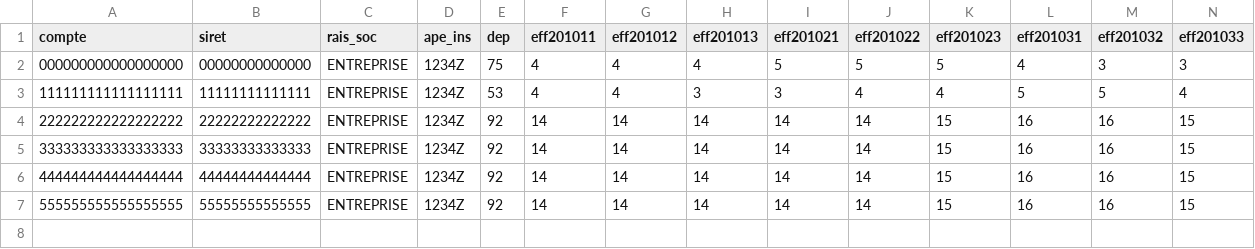
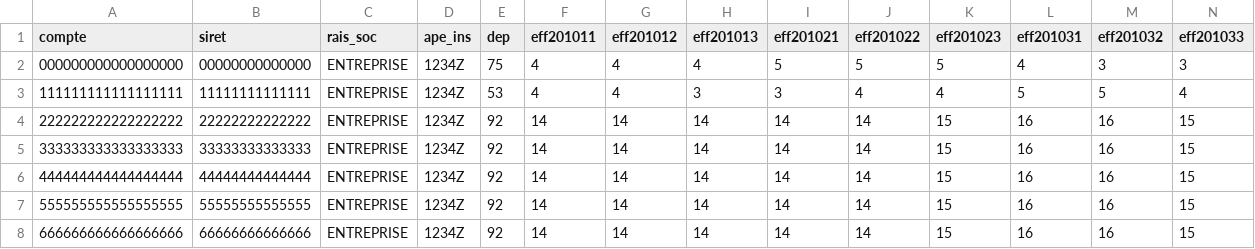
Before and after one commit to signaux-faibles/prepare-import, a CSV file: createfilter/test_data.csv, drawn as a sheet; only a part is shown; rows hold the shown columns only; the diff names each change by its address in the sheet, - before the commit and + after, or states it on an @@ line.

```diff
--- a/createfilter/test_data.csv
+++ b/createfilter/test_data.csv
+row 8: 666666666666666666 | 66666666666666 | ENTREPRISE | 1234Z | 92 | 14 | 14 | 14 | 14 | 14 | 15 | 16 | 16 | 15
```
Also changed, not shown: createfilter/test_uniteLegale.csv, 1 other file.
